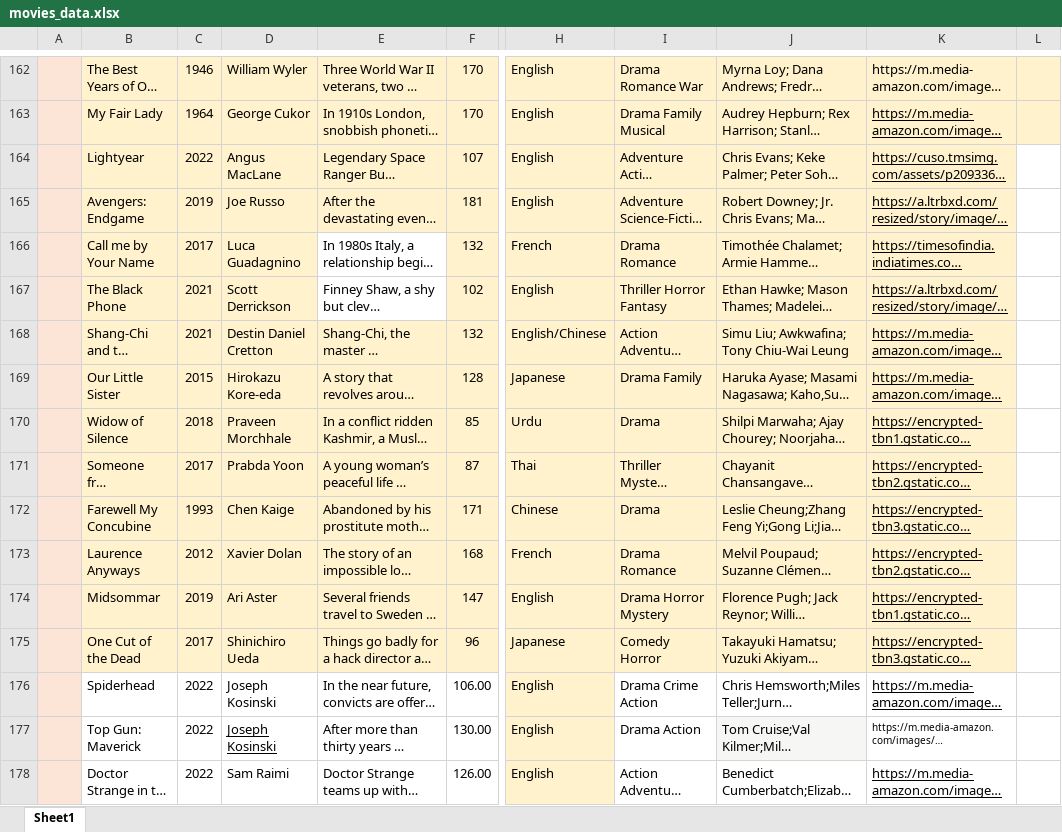
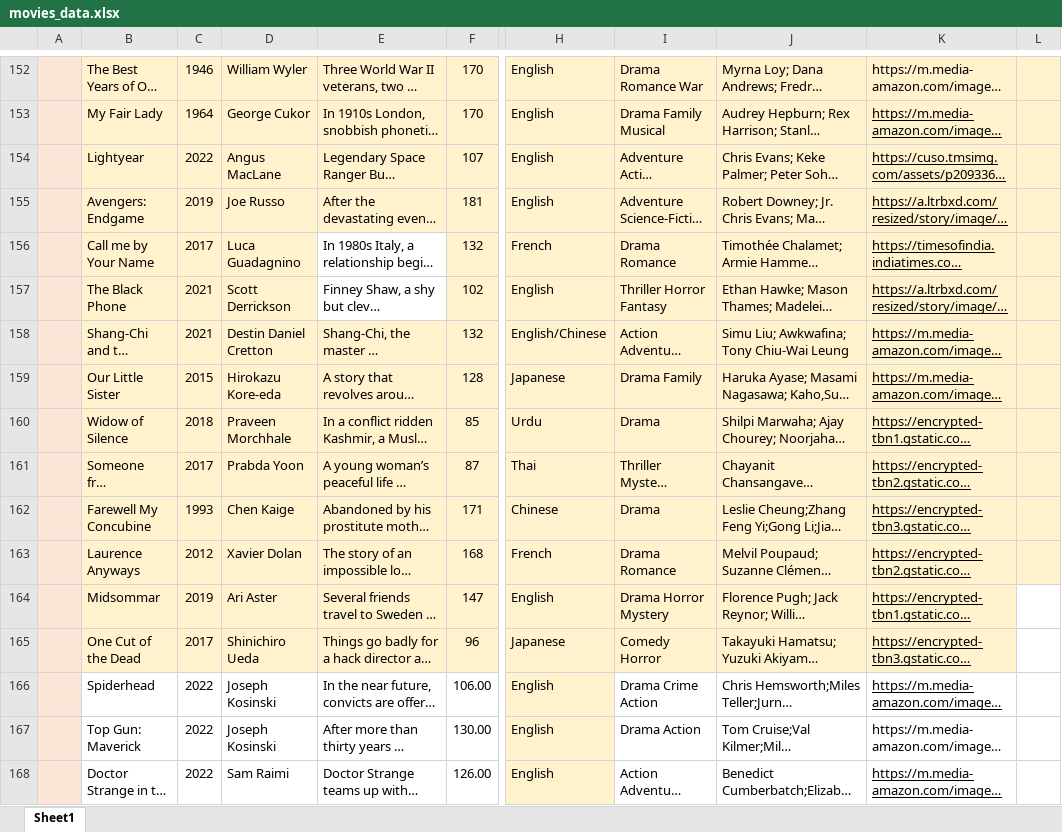
Before and after one commit to unsw-cse-comp3900-9900-22T2/capstone-project-9900-f14p-justdoit, an Excel workbook: iMovie_backend/movies_data.xlsx, sheet Sheet1, drawn as a sheet; only a part is shown, gaps mark what is left out; long unchanged cells end in …; values as stored, in another font and other column widths than the file's, no borders; addresses are those after the commit; the diff covers the shown part only; the diff names each change by its address in the sheet, - before the commit and + after, or states it on an @@ line.

```diff
--- a/iMovie_backend/movies_data.xlsx (sheet Sheet1)
+++ b/iMovie_backend/movies_data.xlsx (sheet Sheet1)
-L154:L163 fill: none
+L154:L163 fill: #FFF2CC
-D167 underline: on
+D167 underline: off
-J167 fill: #F6F6F5
+J167 fill: none
@@ K167 text size: larger @@
```
Also changed, not shown: 14 added rows, 10 removed rows and cell formats elsewhere in this sheet, 9 other files.
